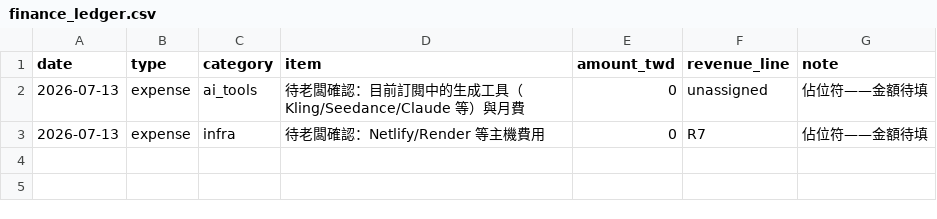
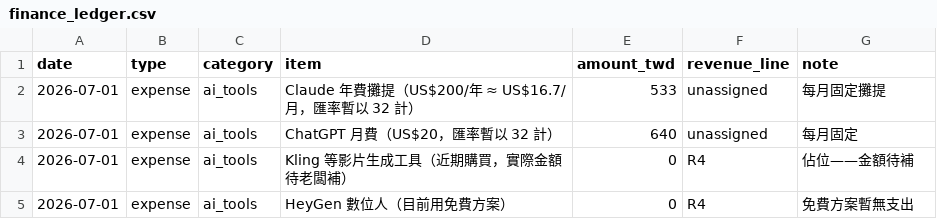
Before and after one commit to benjamin104-create/yubao-tts, a CSV file: Jamine_AI_Studio_OS/00_CEO_Office/data/finance_ledger.csv, drawn as a sheet.

```diff
--- a/Jamine_AI_Studio_OS/00_CEO_Office/data/finance_ledger.csv
+++ b/Jamine_AI_Studio_OS/00_CEO_Office/data/finance_ledger.csv
@@ -1,3 +1,5 @@
 date,type,category,item,amount_twd,revenue_line,note
-2026-07-13,expense,ai_tools,待老闆確認：目前訂閱中的生成工具（Kling/Seedance/Claude 等）與月費,0,unassigned,佔位符——金額待填
-2026-07-13,expense,infra,待老闆確認：Netlify/Render 等主機費用,0,R7,佔位符——金額待填
+2026-07-01,expense,ai_tools,Claude 年費攤提（US$200/年 ≈ US$16.7/月，匯率暫以 32 計）,533,unassigned,每月固定攤提
+2026-07-01,expense,ai_tools,ChatGPT 月費（US$20，匯率暫以 32 計）,640,unassigned,每月固定
+2026-07-01,expense,ai_tools,Kling 等影片生成工具（近期購買，實際金額待老闆補）,0,R4,佔位——金額待補
+2026-07-01,expense,ai_tools,HeyGen 數位人（目前用免費方案）,0,R4,免費方案暫無支出
```
Also changed, not shown: 4 other files.
